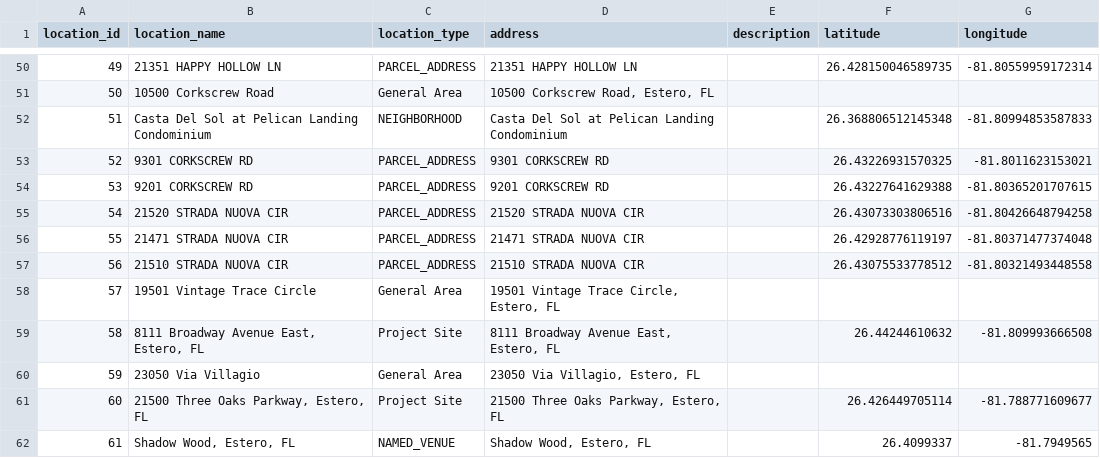
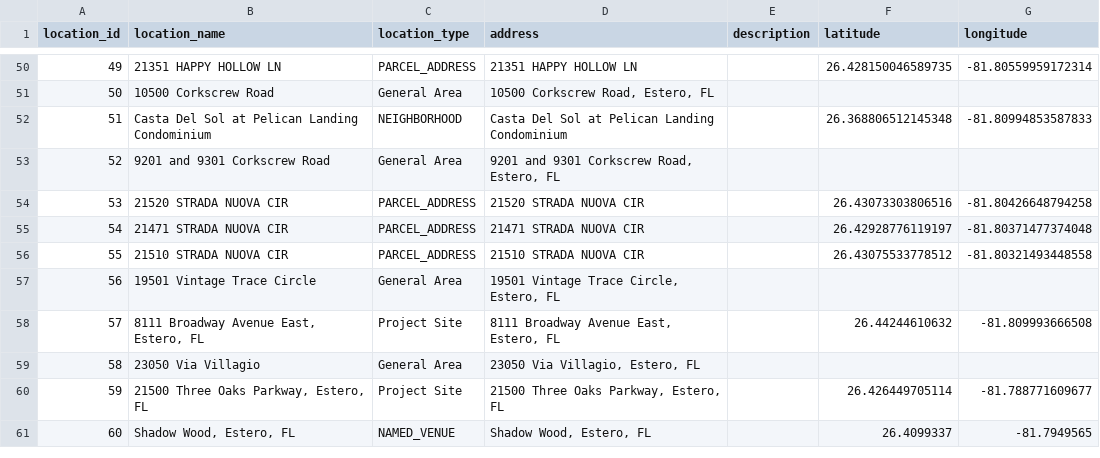
Before and after one commit to krocks9903/rag-arcgis-chatbot, a CSV file: backend/data/silver/core/legacy_locations.csv, drawn as a sheet; only a part is shown, gaps mark what is left out; removed rows and columns are numbered as before the commit, all else as after; the diff names each change by its address in the sheet, - before the commit and + after, or states it on an @@ line.

```diff
--- a/backend/data/silver/core/legacy_locations.csv
+++ b/backend/data/silver/core/legacy_locations.csv
-row 53: 52 | 9301 CORKSCREW RD | PARCEL_ADDRESS | 9301 CORKSCREW RD |  | 26.43226931570325 | -81.8011623153021
-row 54: 53 | 9201 CORKSCREW RD | PARCEL_ADDRESS | 9201 CORKSCREW RD |  | 26.43227641629388 | -81.80365201707615
+row 53: 52 | 9201 and 9301 Corkscrew Road | General Area | 9201 and 9301 Corkscrew Road, Estero, FL
@@ column A (location_id) renumbered from row 54 down @@
```
Also changed, not shown: backend/data/gold/arcgis/layers/commercial_mixed_use_development.csv, backend/data/silver/core/locations.csv, 5 other files.
